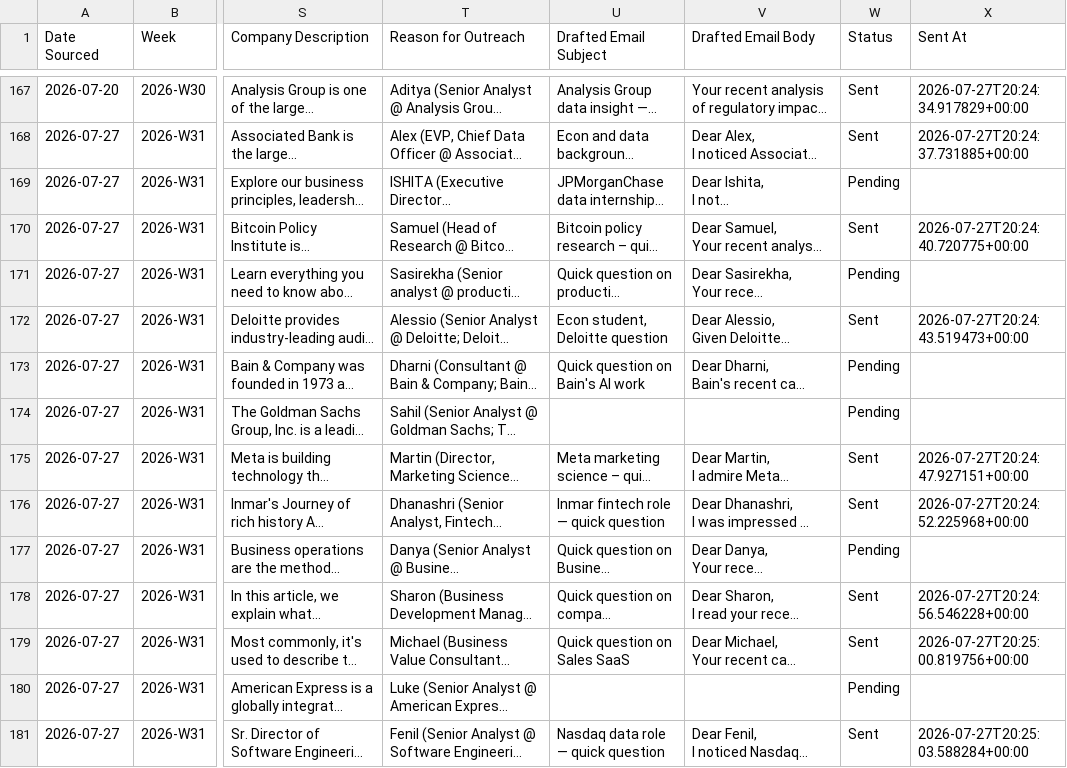
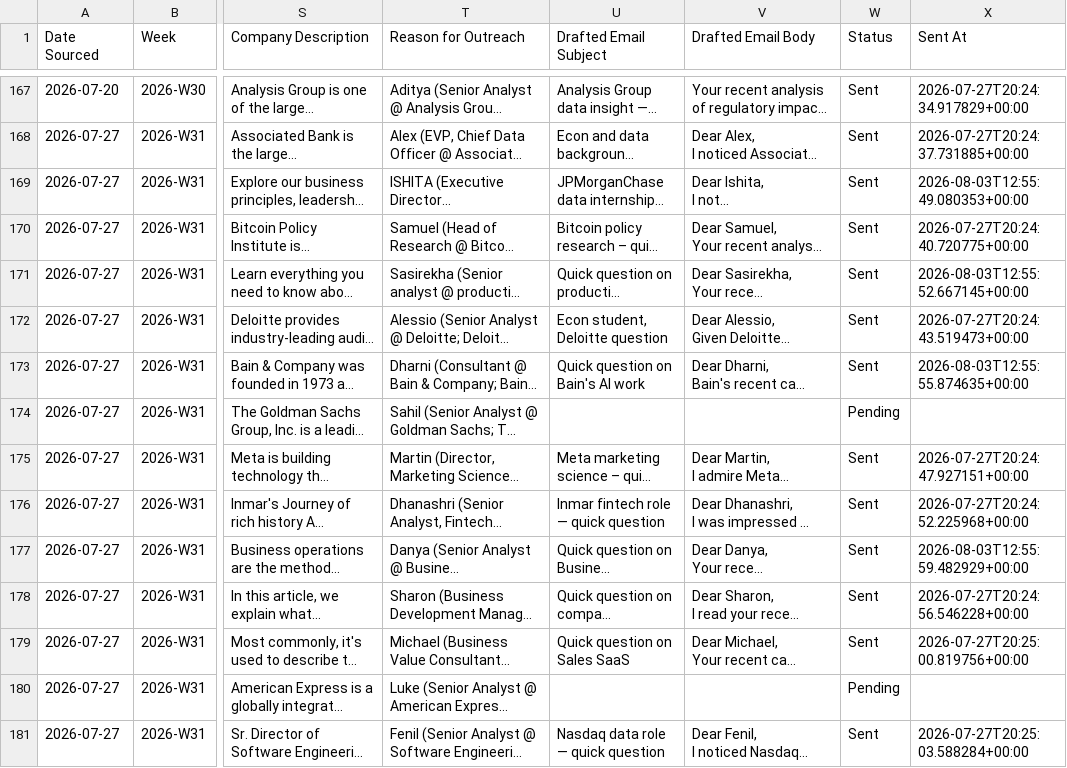
Before and after one commit to tanmaykaper/Automated-Targeted-Cold-Emailer, a CSV file: state/pipeline.csv, drawn as a sheet; only a part is shown, gaps mark what is left out; long unchanged cells end in …; the diff covers the shown part only; the diff names each change by its address in the sheet, - before the commit and + after, or states it on an @@ line.

```diff
--- a/state/pipeline.csv
+++ b/state/pipeline.csv
-W169 (Status): Pending
+W169 (Status): Sent
-X169 (Sent At): (empty)
+X169 (Sent At): 2026-08-03T12:55:49.080353+00:00
-W171 (Status): Pending
+W171 (Status): Sent
-X171 (Sent At): (empty)
+X171 (Sent At): 2026-08-03T12:55:52.667145+00:00
-W173 (Status): Pending
+W173 (Status): Sent
-X173 (Sent At): (empty)
+X173 (Sent At): 2026-08-03T12:55:55.874635+00:00
-W177 (Status): Pending
+W177 (Status): Sent
-X177 (Sent At): (empty)
+X177 (Sent At): 2026-08-03T12:55:59.482929+00:00
```
Also changed, not shown: 12 edited cells elsewhere in this file, 2 other files.
